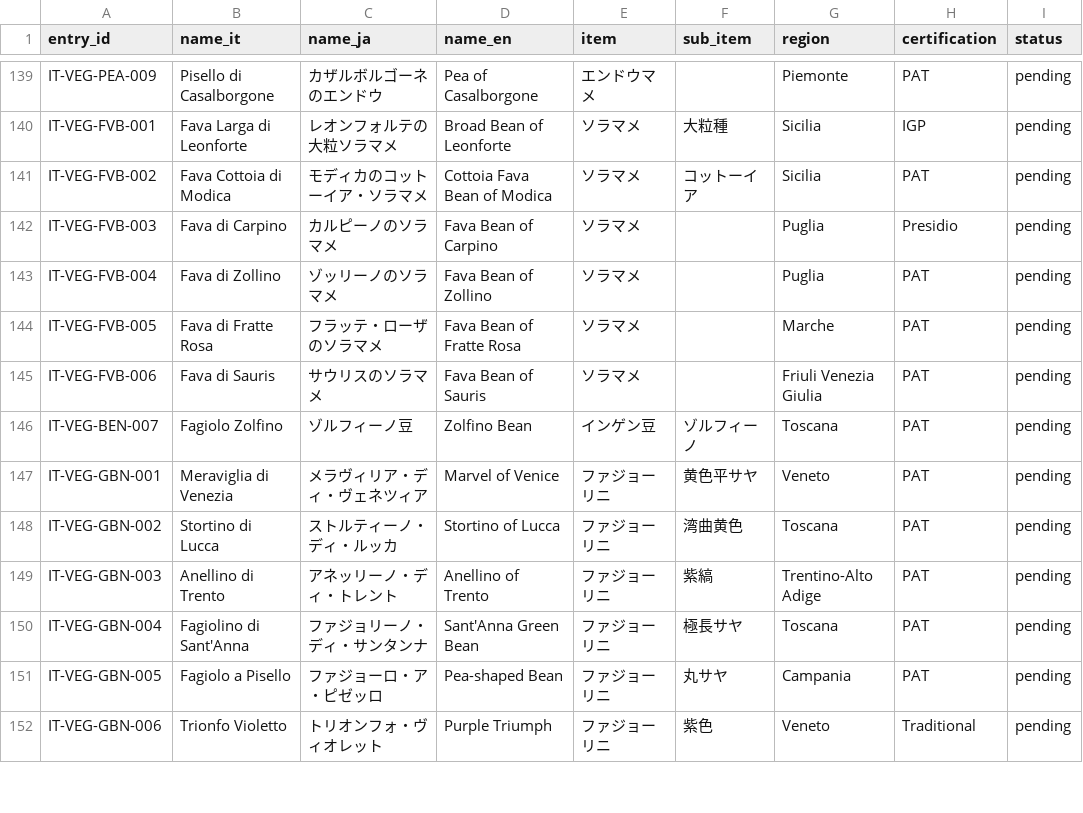
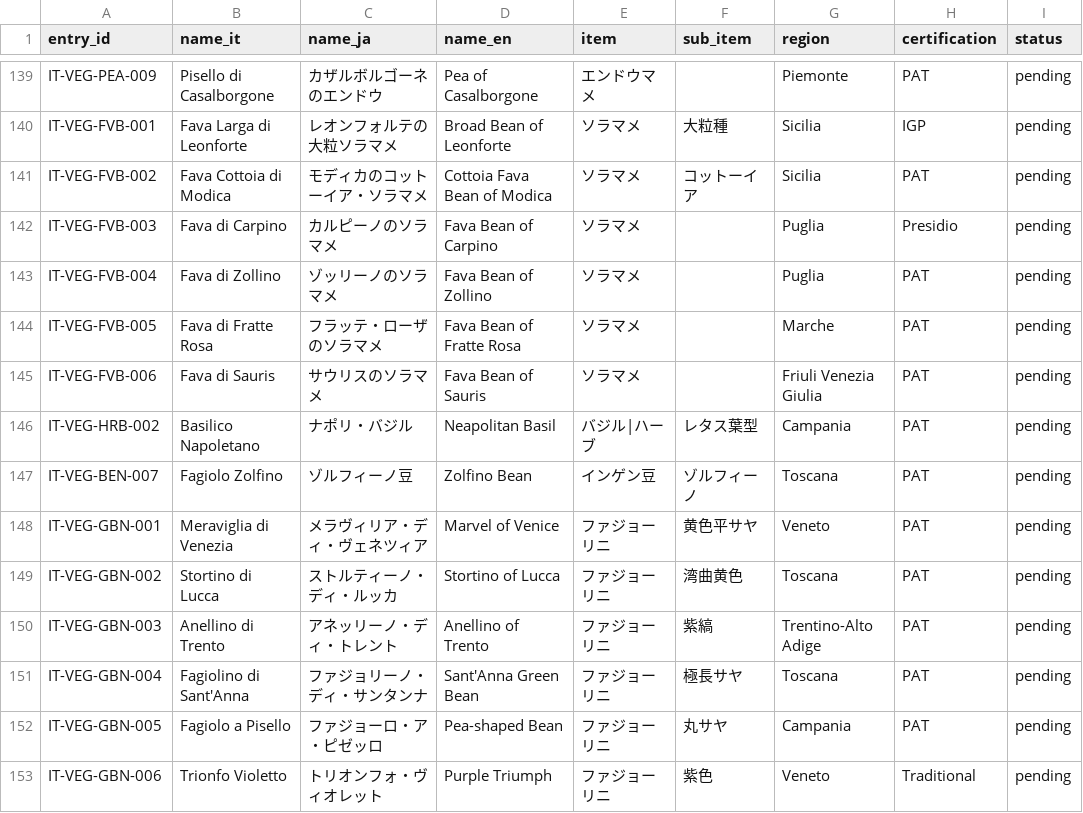
Before and after one commit to aiseed-dev/vegitage-data, a CSV file: data/master_lists/italian_vegetables.csv, drawn as a sheet; only a part is shown, gaps mark what is left out; the diff names each change by its address in the sheet, - before the commit and + after, or states it on an @@ line.

```diff
--- a/data/master_lists/italian_vegetables.csv
+++ b/data/master_lists/italian_vegetables.csv
+row 146: IT-VEG-HRB-002 | Basilico Napoletano | ナポリ・バジル | Neapolitan Basil | バジル|ハーブ | レタス葉型 | Campania | PAT | pending
```
